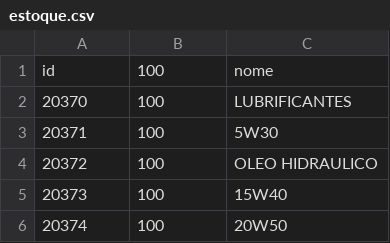
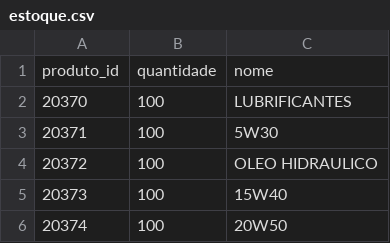
Before and after one commit to Degan906/Estoque2, a CSV file: estoque.csv, drawn as a sheet; only a part is shown.

Commit message:
Update estoque.csv

```diff
--- a/estoque.csv
+++ b/estoque.csv
@@ -1,2 +1,2 @@
-id,100,nome
+produto_id,quantidade,nome
 20370,100,LUBRIFICANTES
```
